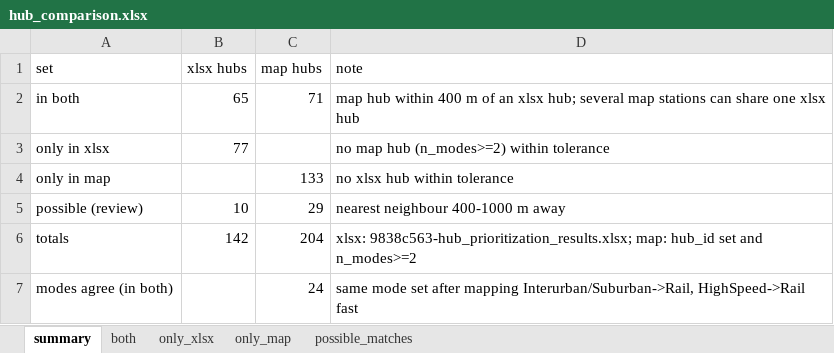
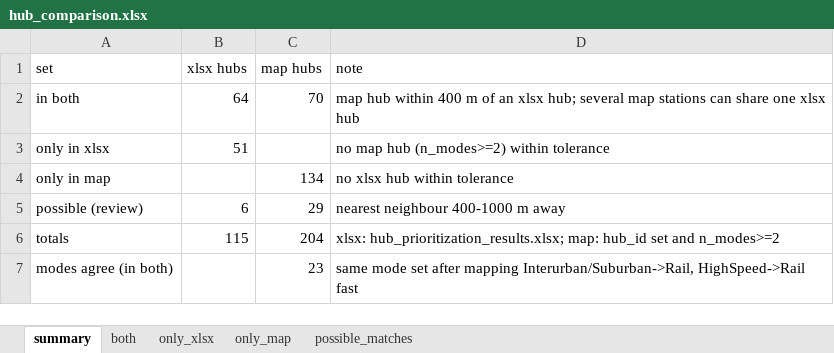
Before and after one commit to oh-da/HubsScraping, an Excel workbook: tod_scraper/data/out/hub_comparison.xlsx, sheet summary, drawn as a sheet; values as stored, in another font and other column widths than the file's, no borders; the diff names each change by its address in the sheet, - before the commit and + after, or states it on an @@ line.

```diff
--- a/tod_scraper/data/out/hub_comparison.xlsx (sheet summary)
+++ b/tod_scraper/data/out/hub_comparison.xlsx (sheet summary)
-B2 (xlsx hubs): 65
+B2 (xlsx hubs): 64
-C2 (map hubs): 71
+C2 (map hubs): 70
-B3 (xlsx hubs): 77
+B3 (xlsx hubs): 51
-C4 (map hubs): 133
+C4 (map hubs): 134
-B5 (xlsx hubs): 10
+B5 (xlsx hubs): 6
-B6 (xlsx hubs): 142
+B6 (xlsx hubs): 115
-D6 (note): xlsx: 9838c563-hub_prioritization_results.xlsx; map: hub_id…
+D6 (note): xlsx: hub_prioritization_results.xlsx; map: hub_id…
-C7 (map hubs): 24
+C7 (map hubs): 23
```
Also changed, not shown: sheet only_xlsx, sheet only_map, sheet possible_matches, sheet both, 4 other files.
